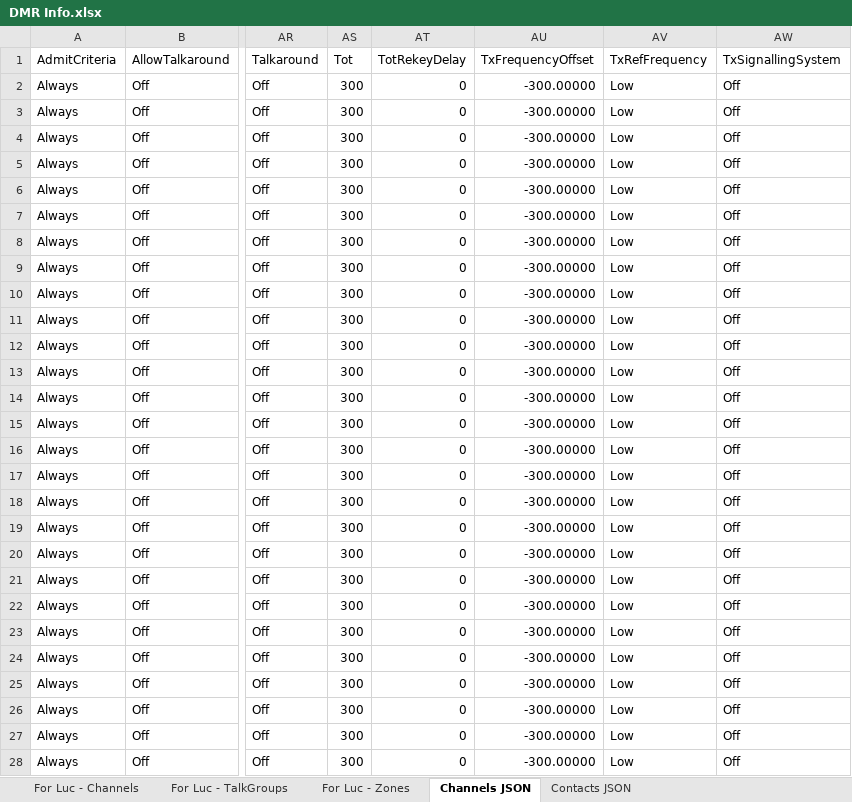
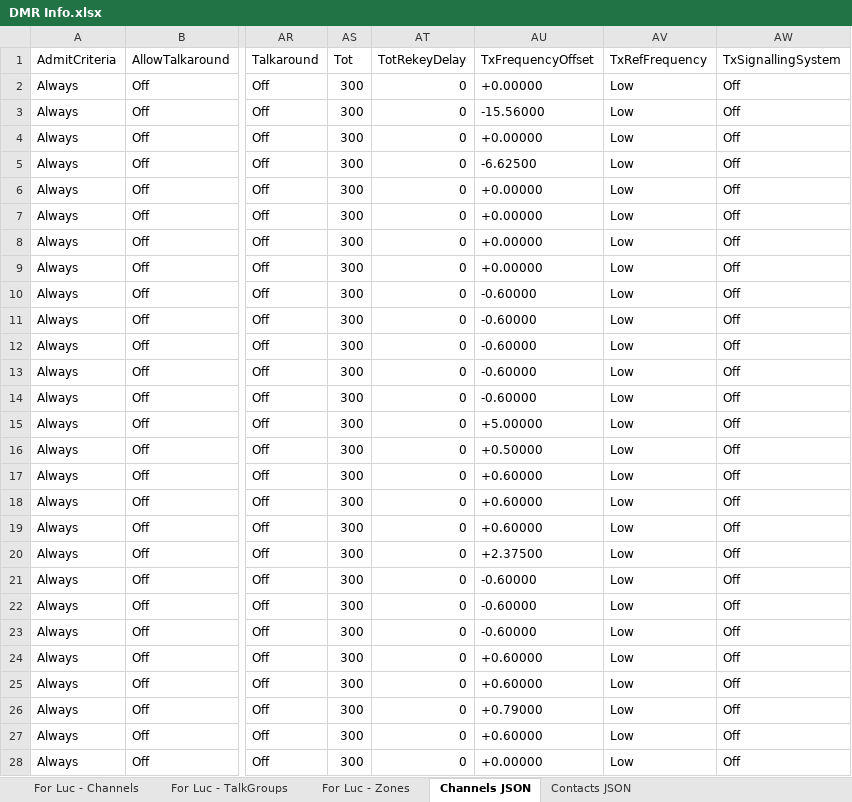
Before and after one commit to LCousineau/DMR-Config, an Excel workbook: DMR Info.xlsx, sheet Channels JSON, drawn as a sheet; only a part is shown, gaps mark what is left out; values as stored, in another font and other column widths than the file's, no borders; the diff covers the shown part only; the diff names each change by its address in the sheet, - before the commit and + after, or states it on an @@ line.

Commit message:
Format Adjustment
Forced all numeric values in config to be wrapped in double quotes.

Fixed incorrect values in TxFrequencyOffset.

```diff
--- a/DMR Info.xlsx (sheet Channels JSON)
+++ b/DMR Info.xlsx (sheet Channels JSON)
-AU2 (TxFrequencyOffset): -300.00000
+AU2 (TxFrequencyOffset): +0.00000
-AU3 (TxFrequencyOffset): -300.00000
+AU3 (TxFrequencyOffset): -15.56000
-AU4 (TxFrequencyOffset): -300.00000
+AU4 (TxFrequencyOffset): +0.00000
-AU5 (TxFrequencyOffset): -300.00000
+AU5 (TxFrequencyOffset): -6.62500
-AU6:AU9 (TxFrequencyOffset): -300.00000
+AU6:AU9 (TxFrequencyOffset): +0.00000
-AU10:AU14 (TxFrequencyOffset): -300.00000
+AU10:AU14 (TxFrequencyOffset): -0.60000
-AU15 (TxFrequencyOffset): -300.00000
+AU15 (TxFrequencyOffset): +5.00000
-AU16 (TxFrequencyOffset): -300.00000
+AU16 (TxFrequencyOffset): +0.50000
-AU17:AU19 (TxFrequencyOffset): -300.00000
+AU17:AU19 (TxFrequencyOffset): +0.60000
-AU20 (TxFrequencyOffset): -300.00000
+AU20 (TxFrequencyOffset): +2.37500
-AU21:AU23 (TxFrequencyOffset): -300.00000
+AU21:AU23 (TxFrequencyOffset): -0.60000
-AU24:AU25 (TxFrequencyOffset): -300.00000
+AU24:AU25 (TxFrequencyOffset): +0.60000
-AU26 (TxFrequencyOffset): -300.00000
+AU26 (TxFrequencyOffset): +0.79000
-AU27 (TxFrequencyOffset): -300.00000
+AU27 (TxFrequencyOffset): +0.60000
-AU28 (TxFrequencyOffset): -300.00000
+AU28 (TxFrequencyOffset): +0.00000
```
Also changed, not shown: 234 edited cells elsewhere in this sheet, 4 other files.
